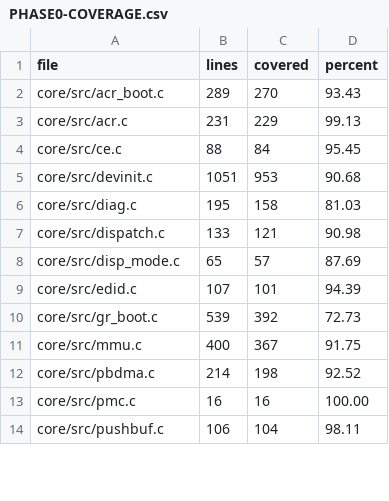
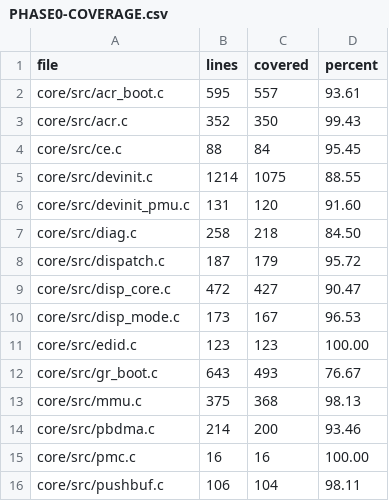
Before and after one commit to akshaynexus/nvidia-macos-driver, a CSV file: research/evidence/PHASE0-COVERAGE.csv, drawn as a sheet; only a part is shown; the diff covers the shown part only.

Commit message:
pascal: regenerate Phase 0 coverage (25 binaries, 5573 core lines, 90.45%)
pascal/scripts/coverage.sh at 6b998d1, private mktemp build dir, gcov-tool
merge, attempt 1. Scope is pascal/core/src only (19 sources incl.
devinit_pmu.c, disp_core.c, uapi.c); pascal/bridge/ and pascal/kext/ are
not instrumented. Real-ROM tests ran with the fetch_vbios.sh images on
disk. Host-side unit tests only.

```diff
--- a/research/evidence/PHASE0-COVERAGE.csv
+++ b/research/evidence/PHASE0-COVERAGE.csv
@@ -1,13 +1,15 @@
 file,lines,covered,percent
-core/src/acr_boot.c,289,270,93.43
-core/src/acr.c,231,229,99.13
+core/src/acr_boot.c,595,557,93.61
+core/src/acr.c,352,350,99.43
 core/src/ce.c,88,84,95.45
-core/src/devinit.c,1051,953,90.68
-core/src/diag.c,195,158,81.03
-core/src/dispatch.c,133,121,90.98
-core/src/disp_mode.c,65,57,87.69
-core/src/edid.c,107,101,94.39
-core/src/gr_boot.c,539,392,72.73
-core/src/mmu.c,400,367,91.75
-core/src/pbdma.c,214,198,92.52
+core/src/devinit.c,1214,1075,88.55
+core/src/devinit_pmu.c,131,120,91.60
+core/src/diag.c,258,218,84.50
+core/src/dispatch.c,187,179,95.72
+core/src/disp_core.c,472,427,90.47
+core/src/disp_mode.c,173,167,96.53
+core/src/edid.c,123,123,100.00
+core/src/gr_boot.c,643,493,76.67
+core/src/mmu.c,375,368,98.13
+core/src/pbdma.c,214,200,93.46
 core/src/pmc.c,16,16,100.00
```
Also changed, not shown: 10 edited cells elsewhere in this file, 1 other file.
